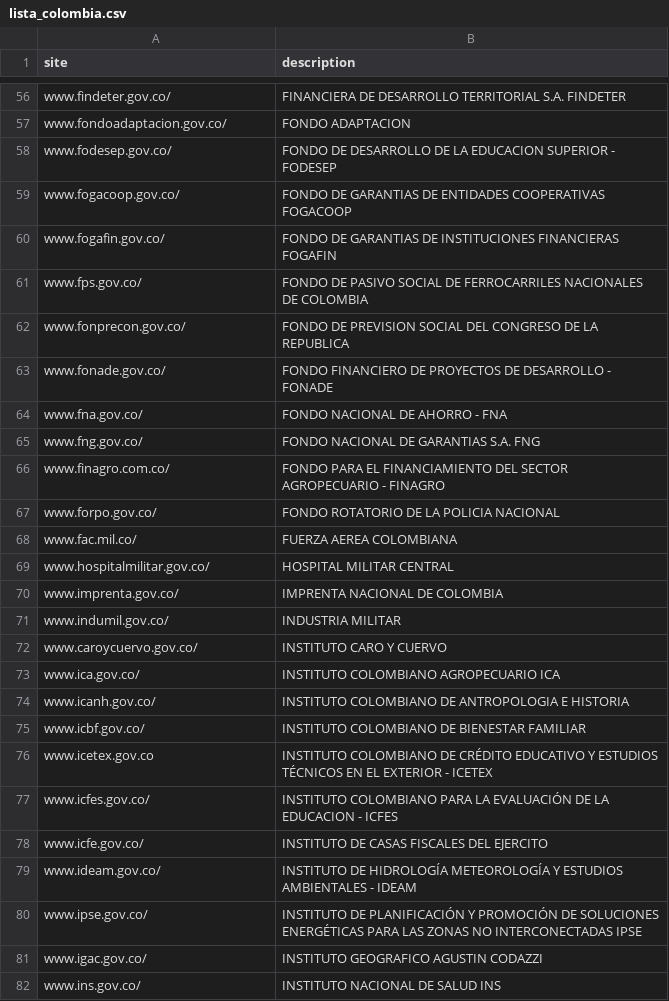
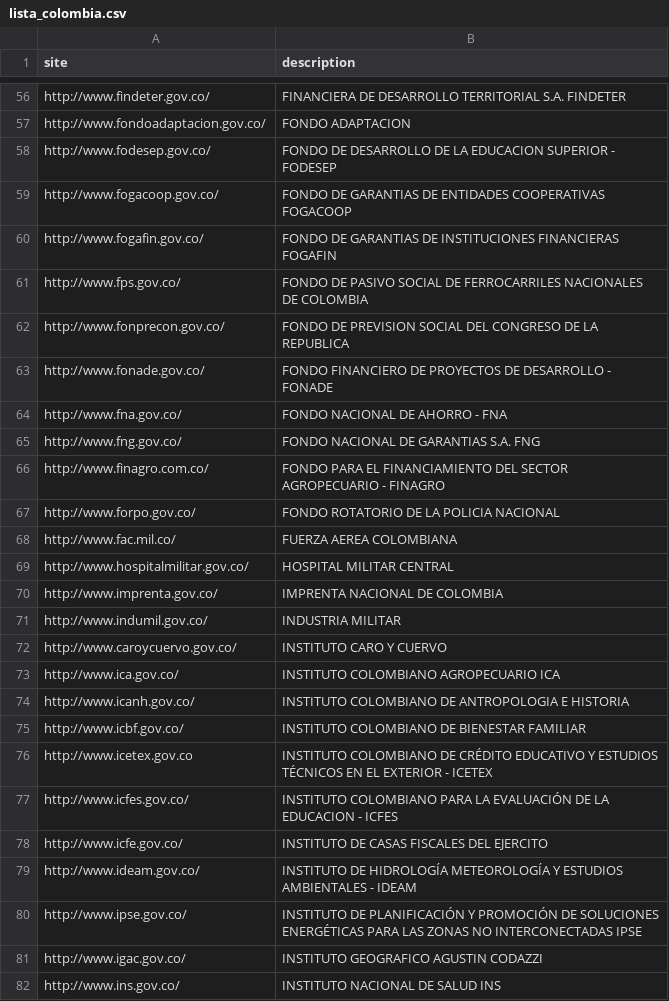
Before and after one commit to viktor992/gobwebsecpy, a CSV file: lista_colombia.csv, drawn as a sheet; only a part is shown, gaps mark what is left out; the diff covers the shown part only; the diff names each change by its address in the sheet, - before the commit and + after, or states it on an @@ line.

```diff
--- a/lista_colombia.csv
+++ b/lista_colombia.csv
-A56 (site): www.findeter.gov.co/
+A56 (site): http://www.findeter.gov.co/
-A57 (site): www.fondoadaptacion.gov.co/
+A57 (site): http://www.fondoadaptacion.gov.co/
-A58 (site): www.fodesep.gov.co/
+A58 (site): http://www.fodesep.gov.co/
-A59 (site): www.fogacoop.gov.co/
+A59 (site): http://www.fogacoop.gov.co/
-A60 (site): www.fogafin.gov.co/
+A60 (site): http://www.fogafin.gov.co/
-A61 (site): www.fps.gov.co/
+A61 (site): http://www.fps.gov.co/
-A62 (site): www.fonprecon.gov.co/
+A62 (site): http://www.fonprecon.gov.co/
-A63 (site): www.fonade.gov.co/
+A63 (site): http://www.fonade.gov.co/
-A64 (site): www.fna.gov.co/
+A64 (site): http://www.fna.gov.co/
-A65 (site): www.fng.gov.co/
+A65 (site): http://www.fng.gov.co/
-A66 (site): www.finagro.com.co/
+A66 (site): http://www.finagro.com.co/
-A67 (site): www.forpo.gov.co/
+A67 (site): http://www.forpo.gov.co/
-A68 (site): www.fac.mil.co/
+A68 (site): http://www.fac.mil.co/
-A69 (site): www.hospitalmilitar.gov.co/
+A69 (site): http://www.hospitalmilitar.gov.co/
-A70 (site): www.imprenta.gov.co/
+A70 (site): http://www.imprenta.gov.co/
-A71 (site): www.indumil.gov.co/
+A71 (site): http://www.indumil.gov.co/
-A72 (site): www.caroycuervo.gov.co/
+A72 (site): http://www.caroycuervo.gov.co/
-A73 (site): www.ica.gov.co/
+A73 (site): http://www.ica.gov.co/
-A74 (site): www.icanh.gov.co/
+A74 (site): http://www.icanh.gov.co/
-A75 (site): www.icbf.gov.co/
+A75 (site): http://www.icbf.gov.co/
-A76 (site): www.icetex.gov.co
+A76 (site): http://www.icetex.gov.co
-A77 (site): www.icfes.gov.co/
+A77 (site): http://www.icfes.gov.co/
-A78 (site): www.icfe.gov.co/
+A78 (site): http://www.icfe.gov.co/
-A79 (site): www.ideam.gov.co/
+A79 (site): http://www.ideam.gov.co/
-A80 (site): www.ipse.gov.co/
+A80 (site): http://www.ipse.gov.co/
-A81 (site): www.igac.gov.co/
+A81 (site): http://www.igac.gov.co/
-A82 (site): www.ins.gov.co/
+A82 (site): http://www.ins.gov.co/
```
Also changed, not shown: 120 edited cells elsewhere in this file.
